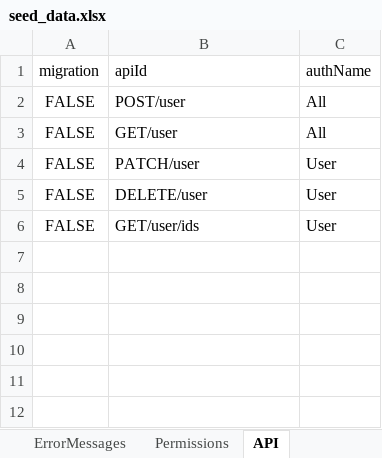
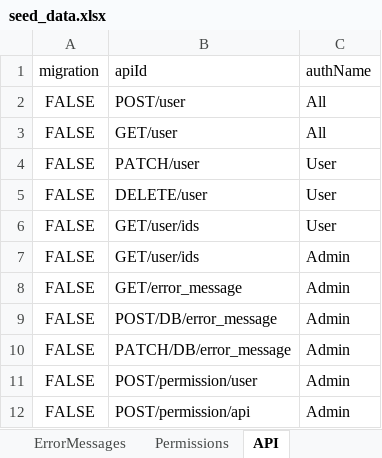
Before and after one commit to jmpop97/node_server, an Excel workbook: seeders/seed_data.xlsx, sheet API, drawn as a sheet; values as stored, in another font and other column widths than the file's, no borders; the diff names each change by its address in the sheet, - before the commit and + after, or states it on an @@ line.

Commit message:
permissionAPI change

```diff
--- a/seeders/seed_data.xlsx (sheet API)
+++ b/seeders/seed_data.xlsx (sheet API)
+row 7: FALSE | GET/user/ids | Admin
+row 8: FALSE | GET/error_message | Admin
+row 9: FALSE | POST/DB/error_message | Admin
+row 10: FALSE | PATCH/DB/error_message | Admin
+row 11: FALSE | POST/permission/user | Admin
+row 12: FALSE | POST/permission/api | Admin
```
Also changed, not shown: sheet ErrorMessages, 5 other files.
